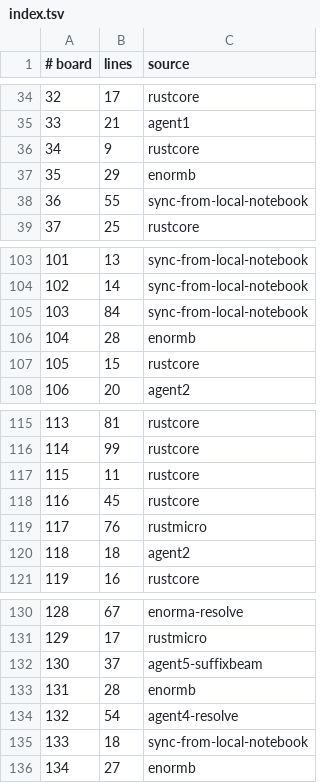
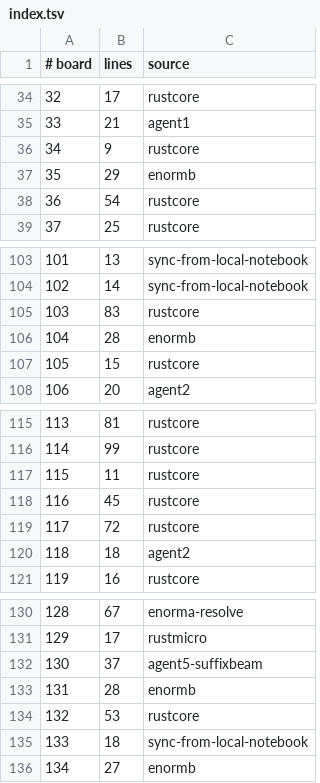
Before and after one commit to WarriorsSami/ccc-2026-nanofabricator, a TSV file: notebook/boards/4-enormous/index.tsv, drawn as a sheet; only a part is shown, gaps mark what is left out.

```diff
--- a/notebook/boards/4-enormous/index.tsv
+++ b/notebook/boards/4-enormous/index.tsv
@@ -37,3 +37,3 @@
 35	29	enormb
-36	55	sync-from-local-notebook
+36	54	rustcore
 37	25	rustcore
@@ -104,3 +104,3 @@
 102	14	sync-from-local-notebook
-103	84	sync-from-local-notebook
+103	83	rustcore
 104	28	enormb
@@ -118,3 +118,3 @@
 116	45	rustcore
-117	76	rustmicro
+117	72	rustcore
 118	18	agent2
@@ -133,3 +133,3 @@
 131	28	enormb
-132	54	agent4-resolve
+132	53	rustcore
 133	18	sync-from-local-notebook
```
Also changed, not shown: 4 other files.
